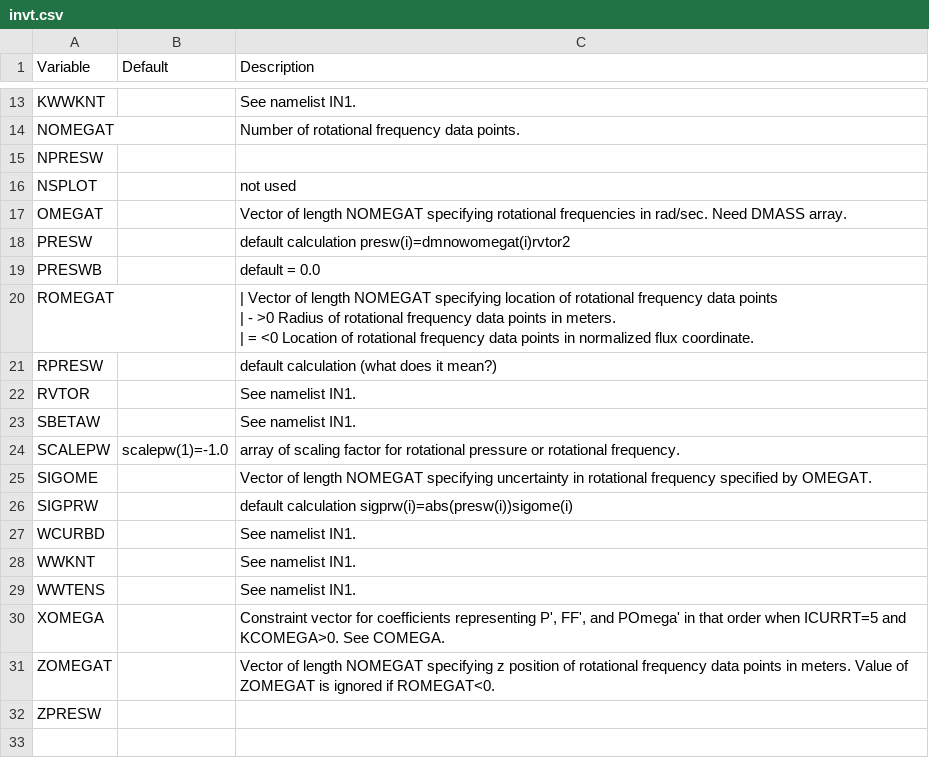
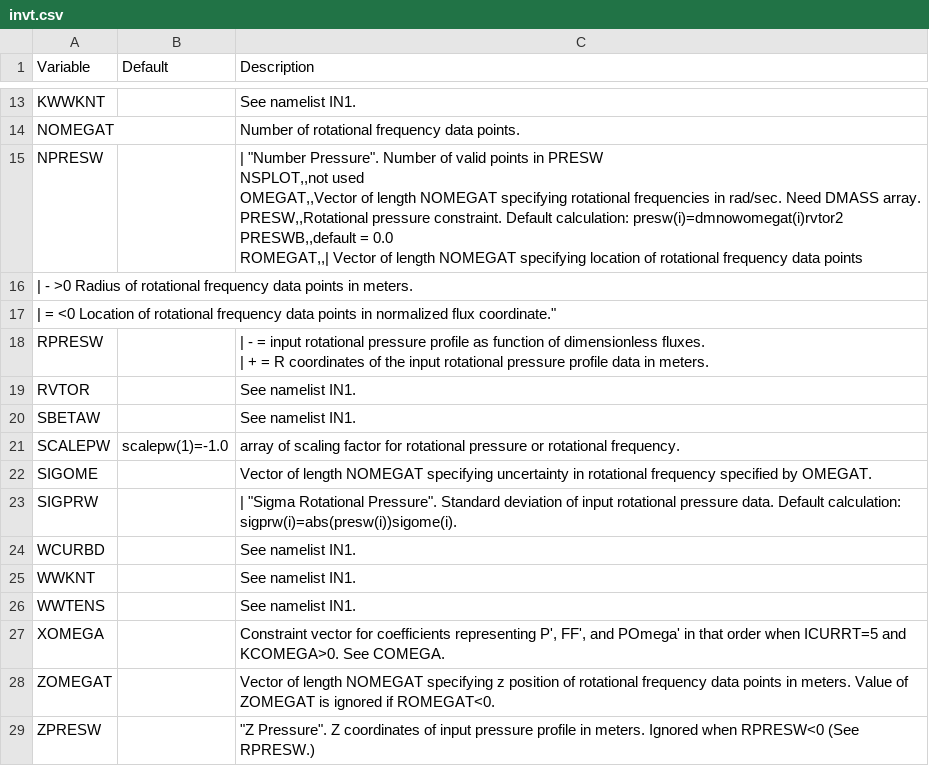
Before and after one commit to gafusion/EFIT, a CSV file: docs/tables/invt.csv, drawn as a sheet; only a part is shown, gaps mark what is left out.

Commit message:
Adding variables to m-files
Many of the chi squared values for measurments were missing.  Some
measurments and weights were also not present.  All the constraint
variables should now be included, aside from uncertainties (need to
be understood/fixed first).  Some reorganization and modernization was
done so that it is more easy to see what is or should be present.

Changing documentation to list the modules required to build or use
iris installations after a module purge (recommended).

Some additional clean-up and improvement of the code and documentation.

```diff
--- a/docs/tables/invt.csv
+++ b/docs/tables/invt.csv
@@ -23,11 +23,12 @@ KWWKNT,,See namelist IN1.
 NOMEGAT,,Number of rotational frequency data points.
-NPRESW,,
-NSPLOT,,not used
-OMEGAT,,Vector of length NOMEGAT specifying rotational frequencies in rad/sec. Need DMASS array.
-PRESW,,default calculation presw(i)=dmnowomegat(i)rvtor2
-PRESWB,,default = 0.0
-ROMEGAT,,"| Vector of length NOMEGAT specifying location of rotational frequency data points
-| - >0 Radius of rotational frequency data points in meters.
-| = <0 Location of rotational frequency data points in normalized flux coordinate."
-RPRESW,, default calculation (what does it mean?)
+NPRESW,,"| ""Number Pressure"". Number of valid points in PRESW
+NSPLOT,,not used
+OMEGAT,,Vector of length NOMEGAT specifying rotational frequencies in rad/sec. Need DMASS array.
+PRESW,,Rotational pressure constraint.  Default calculation: presw(i)=dmnowomegat(i)rvtor2
+PRESWB,,default = 0.0
+ROMEGAT,,"| Vector of length NOMEGAT specifying location of rotational frequency data points
+| - >0 Radius of rotational frequency data points in meters.
+| = <0 Location of rotational frequency data points in normalized flux coordinate."
+RPRESW,,"| - = input rotational pressure profile as function of dimensionless fluxes.
+| + = R coordinates of the input rotational pressure profile data in meters."
 RVTOR,, See namelist IN1.
@@ -36,3 +37,3 @@ SCALEPW,scalepw(1)=-1.0,array of scaling factor for rotational pressure or rotat
 SIGOME, , Vector of length NOMEGAT specifying uncertainty in rotational frequency specified by OMEGAT.
-SIGPRW, , default calculation sigprw(i)=abs(presw(i))sigome(i)
+SIGPRW,,"| ""Sigma Rotational Pressure"". Standard deviation of input rotational pressure data. Default calculation: sigprw(i)=abs(presw(i))sigome(i)."
 WCURBD, ,See namelist IN1.
@@ -42,2 +43,2 @@ XOMEGA,,"Constraint vector for coefficients representing P', FF', and POmega' in
 ZOMEGAT,,Vector of length NOMEGAT specifying z position of rotational frequency data points in meters. Value of ZOMEGAT is ignored if ROMEGAT<0.
-ZPRESW,,
+ZPRESW, ,"""Z Pressure"". Z coordinates of input pressure profile in meters. Ignored when RPRESW<0 (See RPRESW.)"
```
Also changed, not shown: docs/tables/in1.csv, 15 other files.
